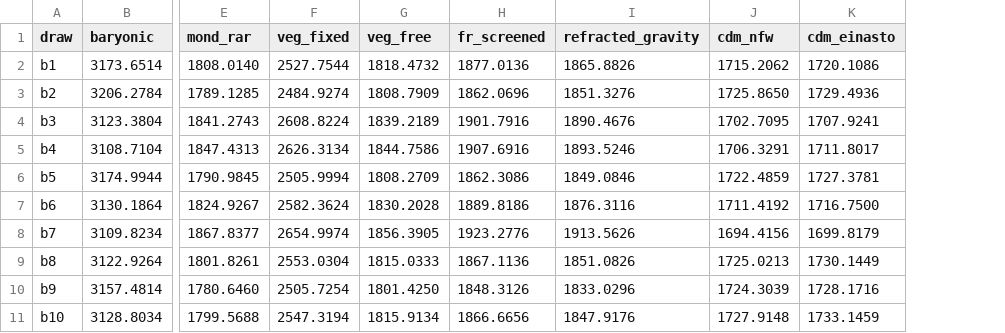
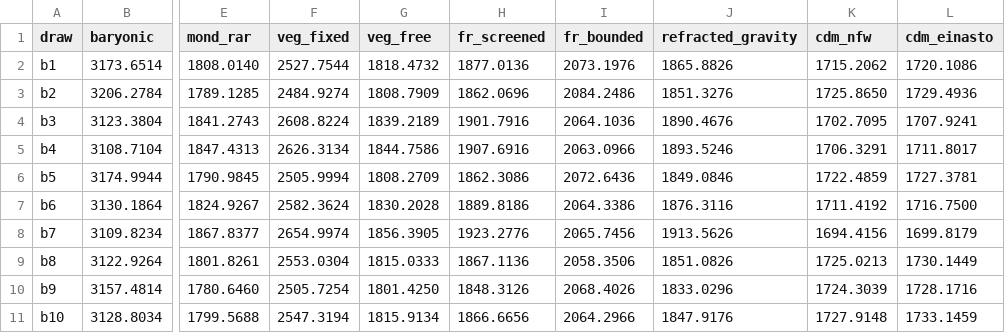
Before and after one commit to robertmonjo/vertical_gravity, a CSV file: outputs/likelihood_bic_mc100/all/bc_nbar1/bic_per_draw.csv, drawn as a sheet; only a part is shown, gaps mark what is left out; the diff names each change by its address in the sheet, - before the commit and + after, or states it on an @@ line.

```diff
--- a/outputs/likelihood_bic_mc100/all/bc_nbar1/bic_per_draw.csv
+++ b/outputs/likelihood_bic_mc100/all/bc_nbar1/bic_per_draw.csv
+column I (fr_bounded), rows 2-11: 2073.1976 | 2084.2486 | 2064.1036 | 2063.0966 | 2072.6436 | 2064.3386 | 2065.7456 | 2058.3506 | 2068.4026 | 2064.2966
```
Also changed, not shown: outputs/likelihood_bic/likelihood_bic_fits.csv, outputs/likelihood_bic_mc100/all/bc_nbar2/bic_per_draw.csv, 30 other files.
